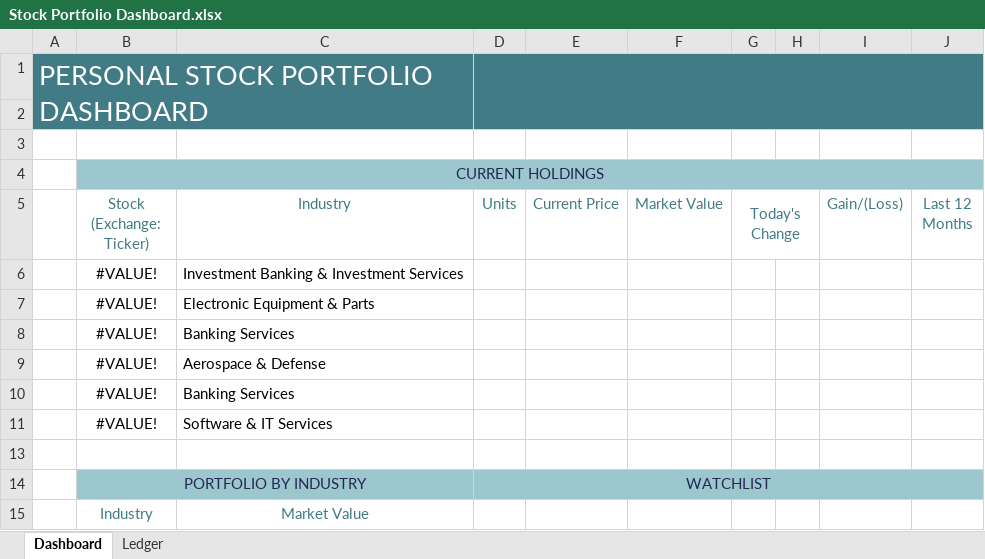
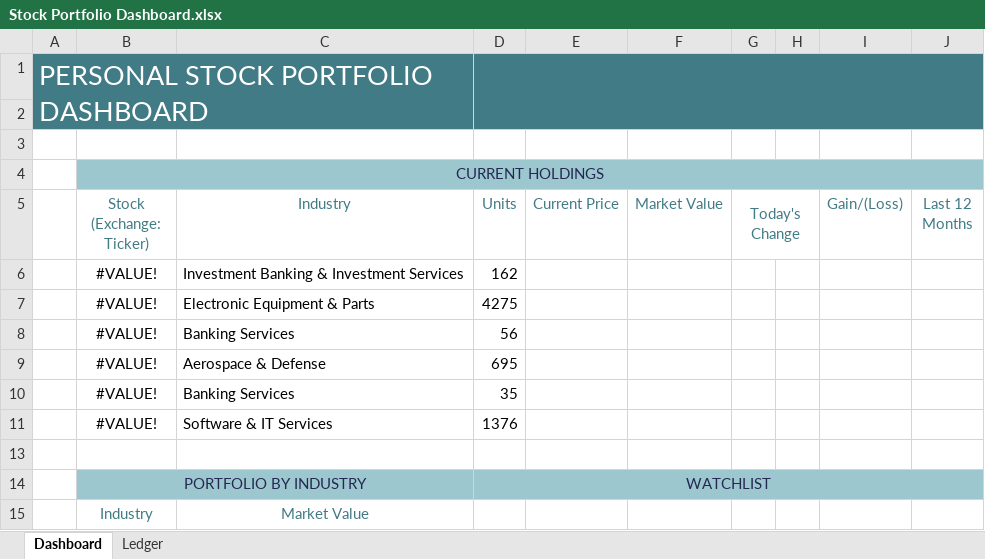
Before and after one commit to Rafsan7238/Data-Analysis_Data-Science_Projects, an Excel workbook: Excel Projects/Personal Stock Portfolio/Stock Portfolio Dashboard.xlsx, sheet Dashboard, drawn as a sheet; values as stored, in another font and other column widths than the file's, no borders; the diff names each change by its address in the sheet, - before the commit and + after, or states it on an @@ line.

Commit message:
Added units to dashboard

```diff
--- a/Excel Projects/Personal Stock Portfolio/Stock Portfolio Dashboard.xlsx (sheet Dashboard)
+++ b/Excel Projects/Personal Stock Portfolio/Stock Portfolio Dashboard.xlsx (sheet Dashboard)
-D6 (Units): (empty)
+D6 (Units): 162
-D7 (Units): (empty)
+D7 (Units): 4275
-D8 (Units): (empty)
+D8 (Units): 56
-D9 (Units): (empty)
+D9 (Units): 695
-D10 (Units): (empty)
+D10 (Units): 35
-D11 (Units): (empty)
+D11 (Units): 1376
```
